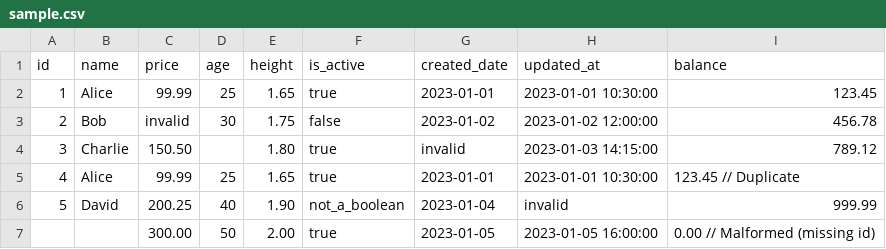
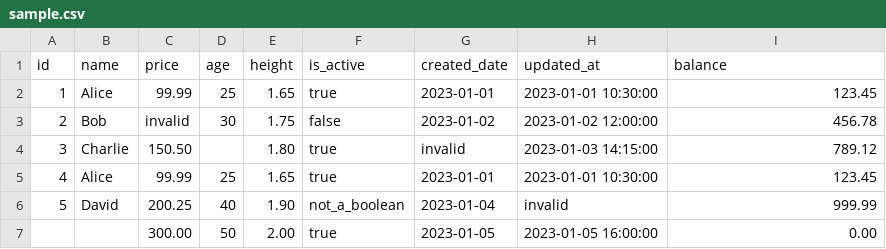
Before and after one commit to MikhailVBelyaev/spark-csv-to-avro, a CSV file: data/input/sample.csv, drawn as a sheet.

Commit message:
fix sample

```diff
--- a/data/input/sample.csv
+++ b/data/input/sample.csv
@@ -4,4 +4,4 @@ id,name,price,age,height,is_active,created_date,updated_at,balance
 3,Charlie,150.50,,1.80,true,invalid,2023-01-03 14:15:00,789.12
-4,Alice,99.99,25,1.65,true,2023-01-01,2023-01-01 10:30:00,123.45  // Duplicate
+4,Alice,99.99,25,1.65,true,2023-01-01,2023-01-01 10:30:00,123.45
 5,David,200.25,40,1.90,not_a_boolean,2023-01-04,invalid,999.99
-,,300.00,50,2.00,true,2023-01-05,2023-01-05 16:00:00,0.00  // Malformed (missing id)
+,,300.00,50,2.00,true,2023-01-05,2023-01-05 16:00:00,0.00
```
